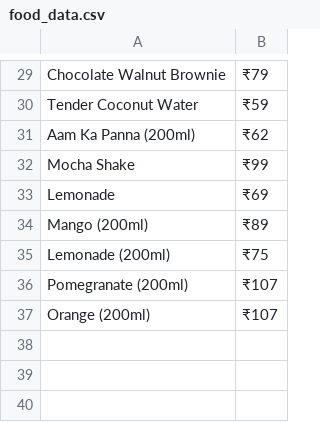
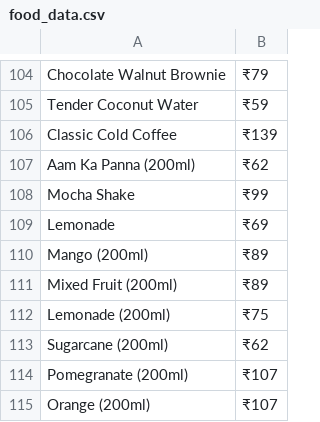
Before and after one commit to codewithjaspreet/clootrack_assignment, a CSV file: food_data.csv, drawn as a sheet; only a part is shown, gaps mark what is left out; the diff covers the shown part only.

```diff
--- a/food_data.csv
+++ b/food_data.csv
@@ -30,2 +105,3 @@ Chocolate Walnut Brownie,₹79
 Tender Coconut Water,₹59
+Classic Cold Coffee,₹139
 Aam Ka Panna (200ml),₹62
@@ -34,3 +110,5 @@ Lemonade,₹69
 Mango (200ml),₹89
+Mixed Fruit (200ml),₹89
 Lemonade (200ml),₹75
+Sugarcane (200ml),₹62
 Pomegranate (200ml),₹107
```
Also changed, not shown: 75 added rows elsewhere in this file, 1 other file.
